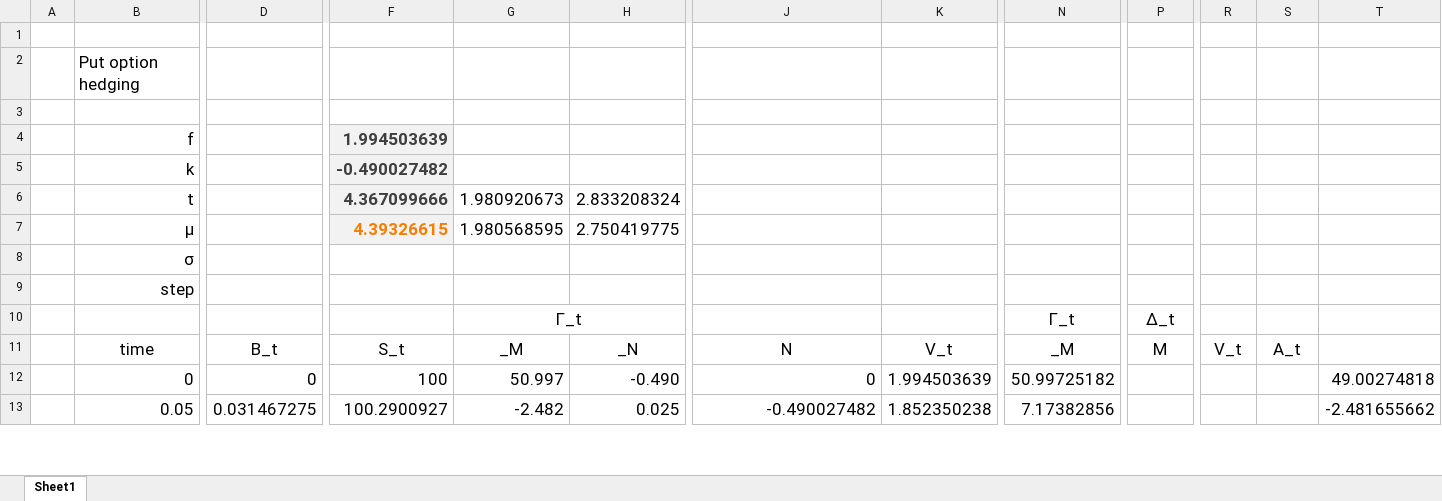
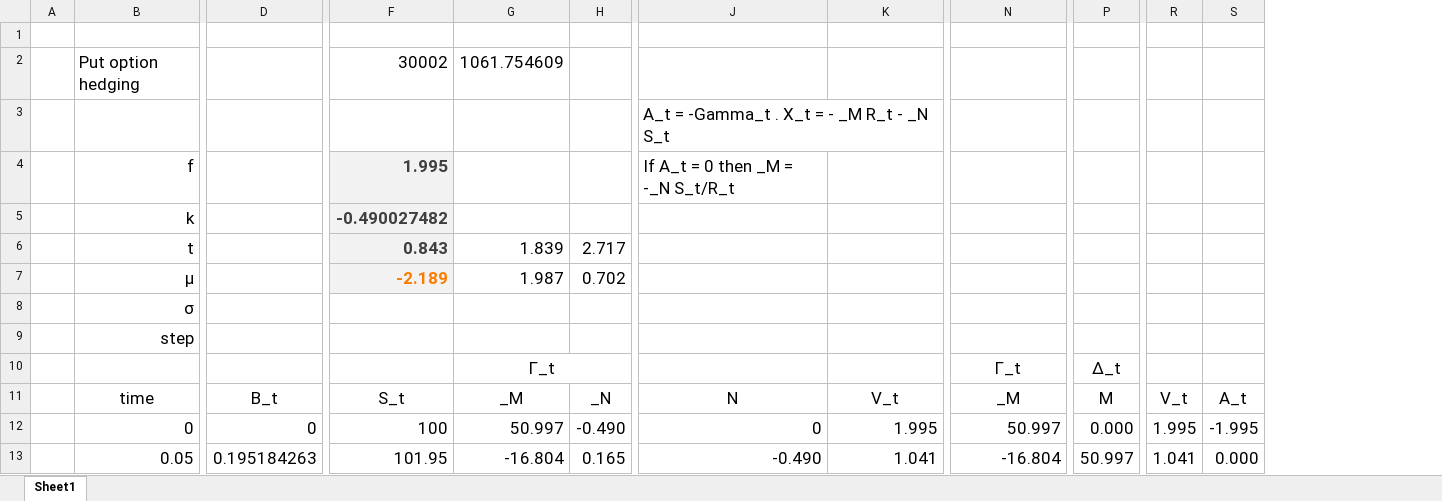
Before and after one commit to FRE6811/fsl, an Excel workbook: hw6.xlsx, sheet Sheet1, drawn as a sheet; only a part is shown, gaps mark what is left out; values as stored, in another font and other column widths than the file's, no borders; removed rows and columns are numbered as before the commit, all else as after; the diff covers the shown part only; the diff names each change by its address in the sheet, - before the commit and + after, or states it on an @@ line.

Commit message:
hw6

```diff
--- a/hw6.xlsx (sheet Sheet1)
+++ b/hw6.xlsx (sheet Sheet1)
-column H, rows 6-13: 2.833208324 | 2.750419775 |  |  |  | _N | -0.490 | 0.025
+column H, rows 6-13: 2.717 | 0.702 |  |  |  | _N | -0.490 | 0.165
-column T, rows 12-13: 49.00274818 | -2.481655662
-F2: (empty)
+F2: 30002
-G2: (empty)
+G2: 1061.754609
-J3: (empty)
+J3: A_t = -Gamma_t . X_t = - _M R_t - _N S_t
-F4: 1.994503639
+F4: 1.995
-J4: (empty)
+J4: If A_t = 0 then _M = -_N S_t/R_t
-F6: 4.367099666
+F6: 0.843
-G6: 1.980920673
+G6: 1.839
-F7: 4.39326615
+F7: -2.189
-G7: 1.980568595
+G7: 1.987
-K12: 1.994503639
+K12: 1.995
-N12: 50.99725182
+N12: 50.997
-P12: (empty)
+P12: 0.000
-R12: (empty)
+R12: 1.995
-S12: (empty)
+S12: -1.995
-D13: 0.031467275
+D13: 0.195184263
-F13: 100.2900927
+F13: 101.95
-G13: -2.482
+G13: -16.804
-J13: -0.490027482
+J13: -0.490
-K13: 1.852350238
+K13: 1.041
-N13: 7.17382856
+N13: -16.804
-P13: (empty)
+P13: 50.997
-R13: (empty)
+R13: 1.041
-S13: (empty)
+S13: 0.000
```
Also changed, not shown: 49 edited cells elsewhere in this sheet, formulas that keep their value.
